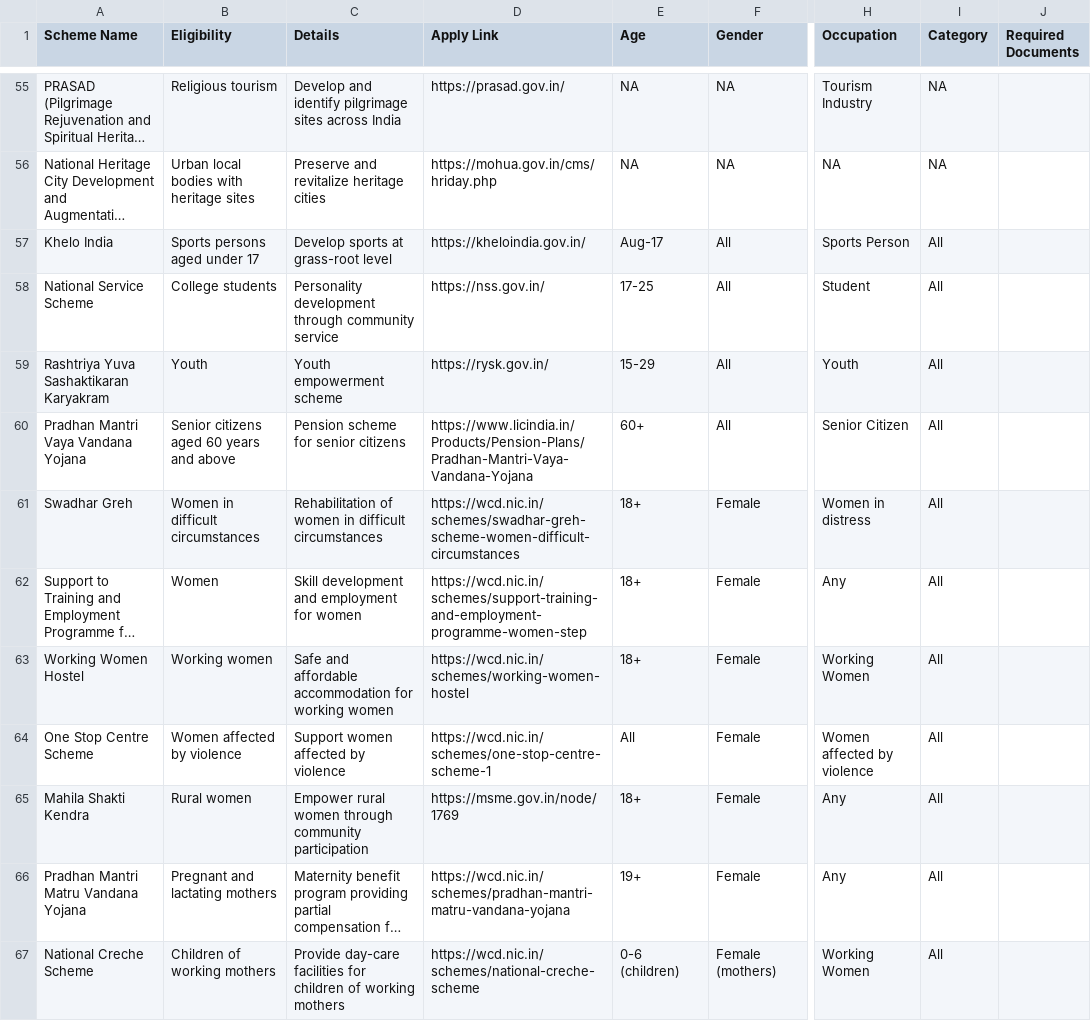
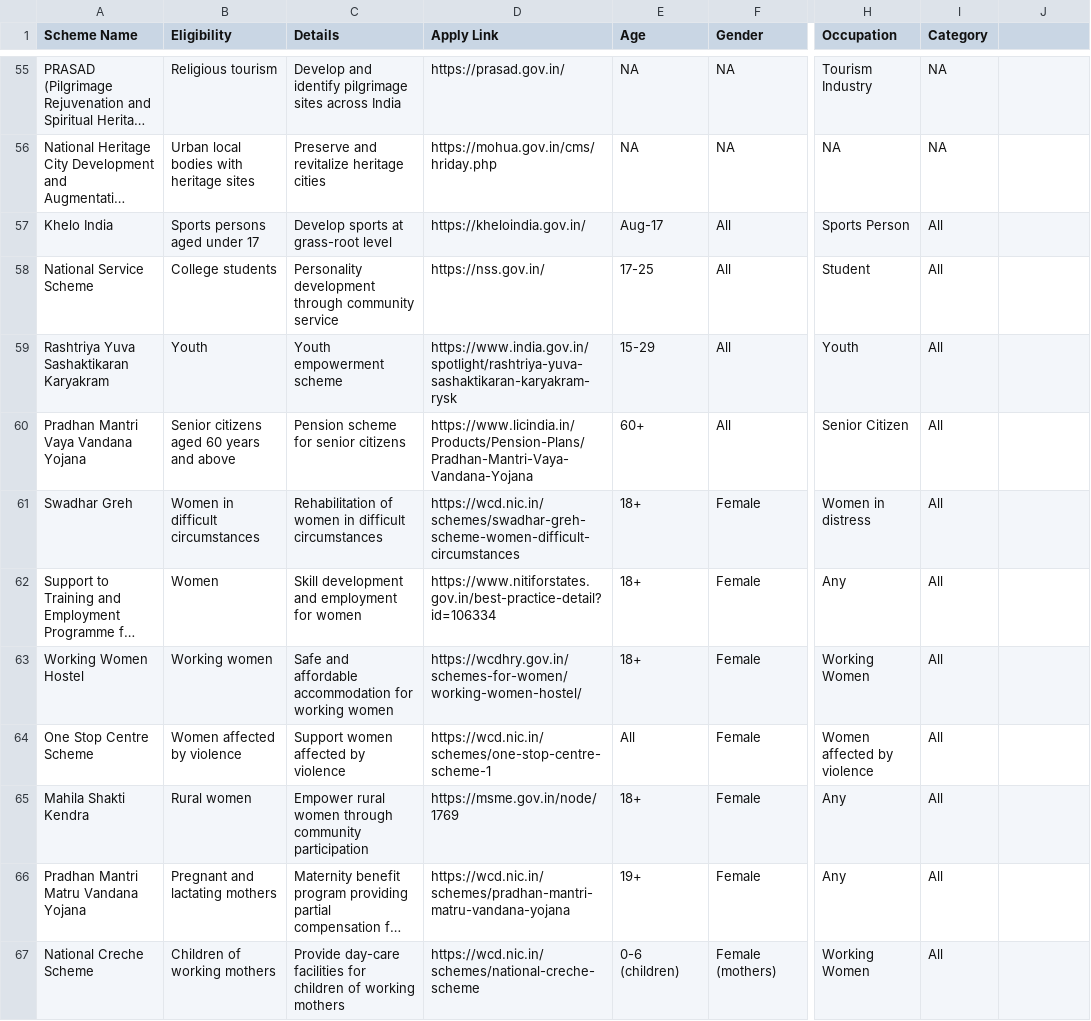
Before and after one commit to Zeel-13/Yojana-Manthan, a CSV file: Gov schemes.csv, drawn as a sheet; only a part is shown, gaps mark what is left out; long unchanged cells end in …; the diff covers the shown part only; the diff names each change by its address in the sheet, - before the commit and + after, or states it on an @@ line.

Commit message:
Add files via upload

```diff
--- a/Gov schemes.csv
+++ b/Gov schemes.csv
-J1: Required Documents
+J1: (empty)
-D59 (Apply Link): https://rysk.gov.in/
+D59 (Apply Link): https://www.india.gov.in/spotlight/rashtriya-yuva-sashaktikaran-karyakram-rysk
-D62 (Apply Link): https://wcd.nic.in/schemes/support-training-and-employment-programme-women-step
+D62 (Apply Link): https://www.nitiforstates.gov.in/best-practice-detail?id=106334
-D63 (Apply Link): https://wcd.nic.in/schemes/working-women-hostel
+D63 (Apply Link): https://wcdhry.gov.in/schemes-for-women/working-women-hostel/
```
Also changed, not shown: 21 edited cells elsewhere in this file.
